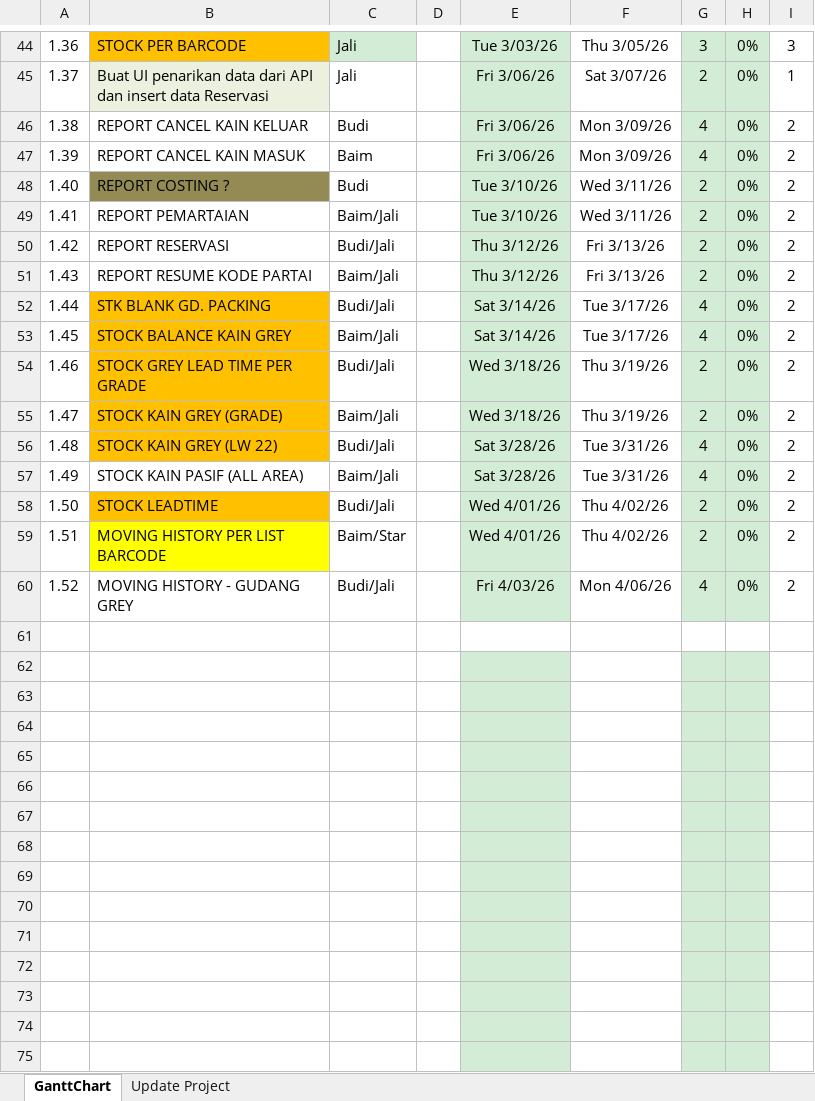
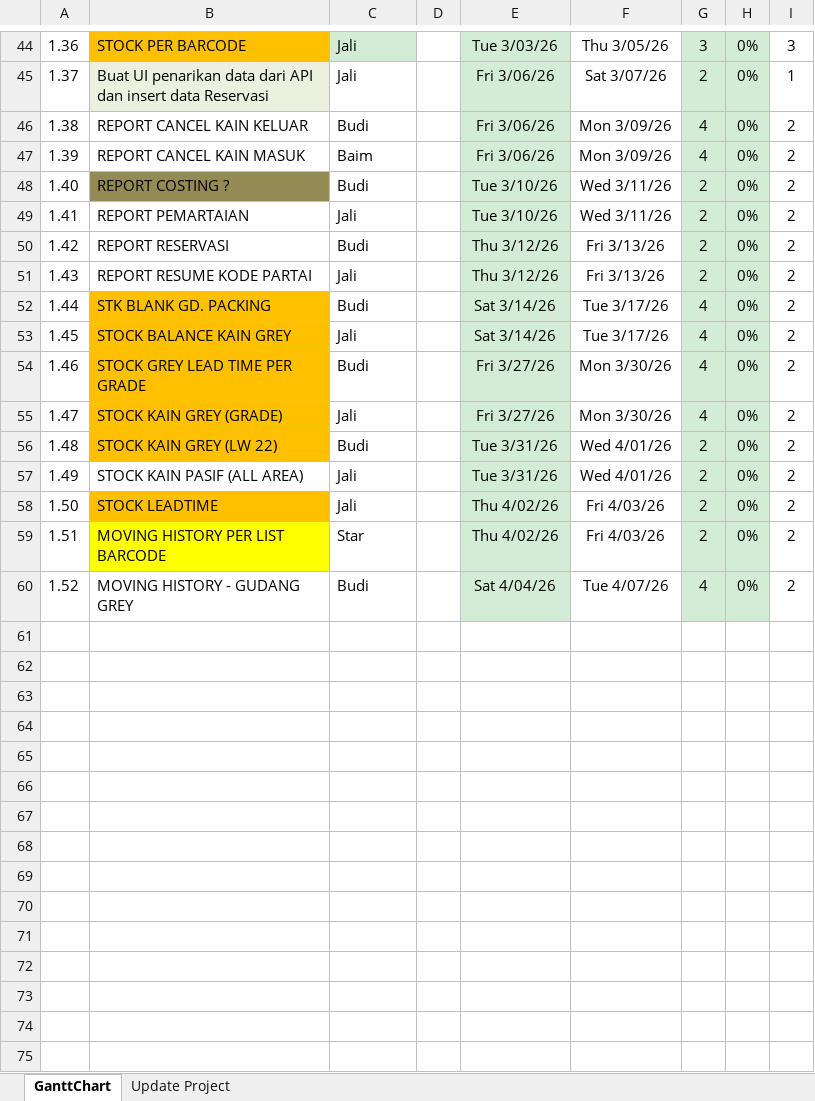
Before and after one commit to mhost52/GANTT-CHART, an Excel workbook: Gantt-chart TIMELINE per 3 Maret 2026 rev_1.xlsx, sheet GanttChart, drawn as a sheet; only a part is shown, gaps mark what is left out; values as stored, in another font and other column widths than the file's, no borders; charts and pictures and conditional formats not drawn; the diff covers the shown part only; the diff names each change by its address in the sheet, - before the commit and + after, or states it on an @@ line.

Commit message:
Add files via upload

```diff
--- a/Gantt-chart TIMELINE per 3 Maret 2026 rev_1.xlsx (sheet GanttChart)
+++ b/Gantt-chart TIMELINE per 3 Maret 2026 rev_1.xlsx (sheet GanttChart)
-C49: Baim/Jali
+C49: Jali
-C50: Budi/Jali
+C50: Budi
-C51: Baim/Jali
+C51: Jali
-C52: Budi/Jali
+C52: Budi
-C53: Baim/Jali
+C53: Jali
-C54: Budi/Jali
+C54: Budi
-E54:E55: Wed 3/18/26
+E54:E55: Fri 3/27/26
-F54:F55: Thu 3/19/26
+F54:F55: Mon 3/30/26
-G54:G55: 2
+G54:G55: 4
-C55: Baim/Jali
+C55: Jali
-C56: Budi/Jali
+C56: Budi
-E56:E57: Sat 3/28/26
+E56:E57: Tue 3/31/26
-F56:F57: Tue 3/31/26
+F56:F57: Wed 4/01/26
-G56:G57: 4
+G56:G57: 2
-C57: Baim/Jali
+C57: Jali
-C58: Budi/Jali
+C58: Jali
-E58:E59: Wed 4/01/26
+E58:E59: Thu 4/02/26
-F58:F59: Thu 4/02/26
+F58:F59: Fri 4/03/26
-C59: Baim/Star
+C59: Star
-C60: Budi/Jali
+C60: Budi
-E60: Fri 4/03/26
+E60: Sat 4/04/26
-F60: Mon 4/06/26
+F60: Tue 4/07/26
-E62:E75 fill: #D3ECD5
+E62:E75 fill: none
-G62:H75 fill: #D3ECD5
+G62:H75 fill: none
```
Also changed, not shown: 7 edited cells elsewhere in this sheet, hidden cells, charts or pictures.
